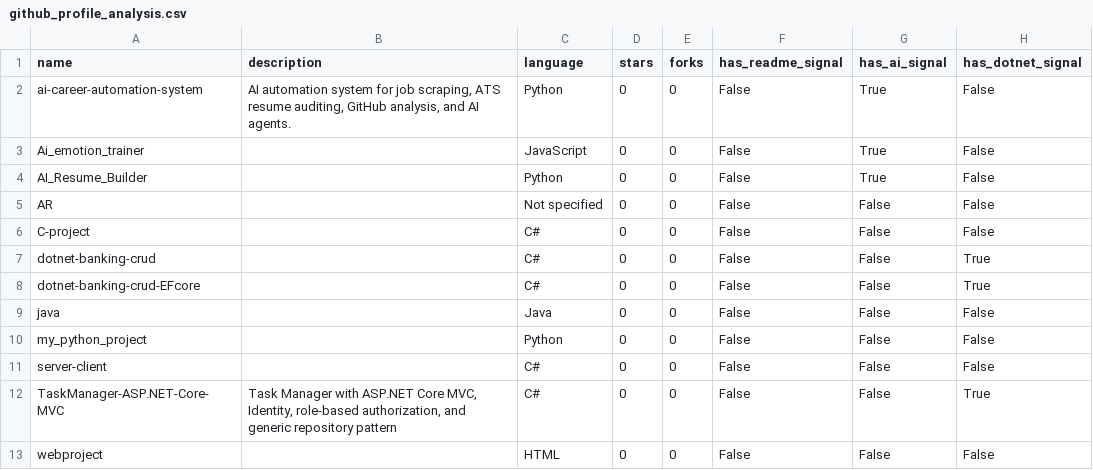
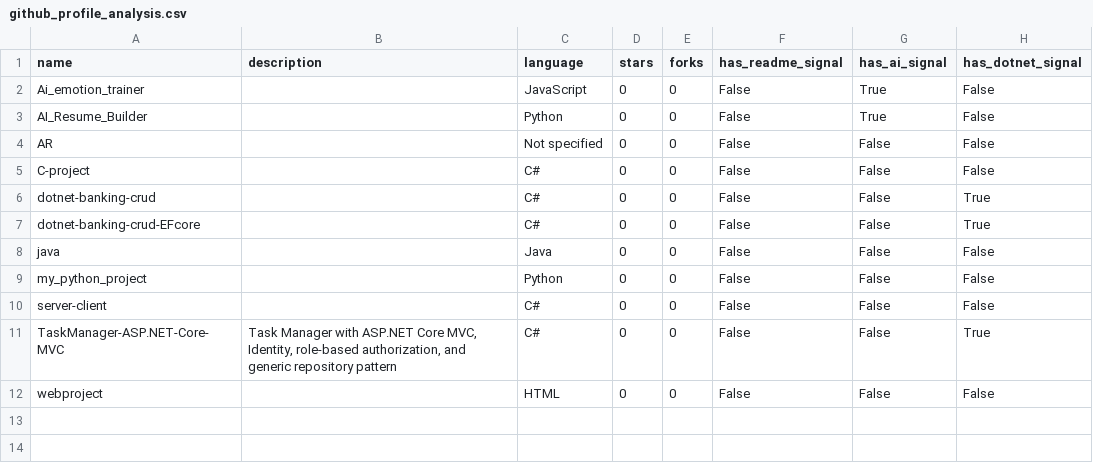
Before and after one commit to MuhammadIbrahim-1998/ai-career-automation-system, a CSV file: data/github_profile_analysis.csv, drawn as a sheet.

```diff
--- a/data/github_profile_analysis.csv
+++ b/data/github_profile_analysis.csv
@@ -1,3 +1,2 @@
 name,description,language,stars,forks,has_readme_signal,has_ai_signal,has_dotnet_signal
-ai-career-automation-system,"AI automation system for job scraping, ATS resume auditing, GitHub analysis, and AI agents.",Python,0,0,False,True,False
 Ai_emotion_trainer,,JavaScript,0,0,False,True,False
```
